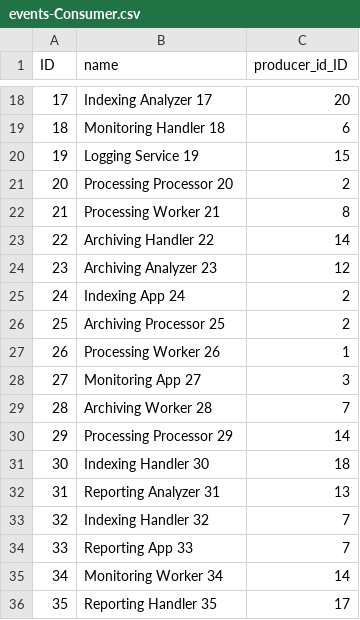
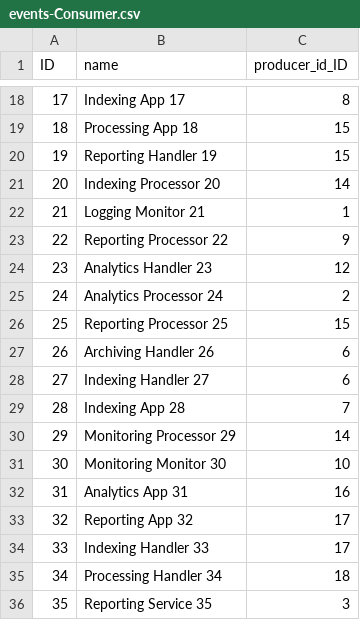
Before and after one commit to panizinko/events-api, a CSV file: db/data/events-Consumer.csv, drawn as a sheet; only a part is shown, gaps mark what is left out; the diff covers the shown part only.

```diff
--- a/db/data/events-Consumer.csv
+++ b/db/data/events-Consumer.csv
@@ -18,19 +18,19 @@ ID,name,producer_id_ID
-17,"Indexing Analyzer 17",20
-18,"Monitoring Handler 18",6
-19,"Logging Service 19",15
-20,"Processing Processor 20",2
-21,"Processing Worker 21",8
-22,"Archiving Handler 22",14
-23,"Archiving Analyzer 23",12
-24,"Indexing App 24",2
-25,"Archiving Processor 25",2
-26,"Processing Worker 26",1
-27,"Monitoring App 27",3
-28,"Archiving Worker 28",7
-29,"Processing Processor 29",14
-30,"Indexing Handler 30",18
-31,"Reporting Analyzer 31",13
-32,"Indexing Handler 32",7
-33,"Reporting App 33",7
-34,"Monitoring Worker 34",14
-35,"Reporting Handler 35",17
+17,"Indexing App 17",8
+18,"Processing App 18",15
+19,"Reporting Handler 19",15
+20,"Indexing Processor 20",14
+21,"Logging Monitor 21",1
+22,"Reporting Processor 22",9
+23,"Analytics Handler 23",12
+24,"Analytics Processor 24",2
+25,"Reporting Processor 25",15
+26,"Archiving Handler 26",6
+27,"Indexing Handler 27",6
+28,"Indexing App 28",7
+29,"Monitoring Processor 29",14
+30,"Monitoring Monitor 30",10
+31,"Analytics App 31",16
+32,"Reporting App 32",17
+33,"Indexing Handler 33",17
+34,"Processing Handler 34",18
+35,"Reporting Service 35",3
```
Also changed, not shown: 152 edited cells elsewhere in this file, db/data/events-Event.csv, db/data/events-EventTopic.csv, 3 other files.
